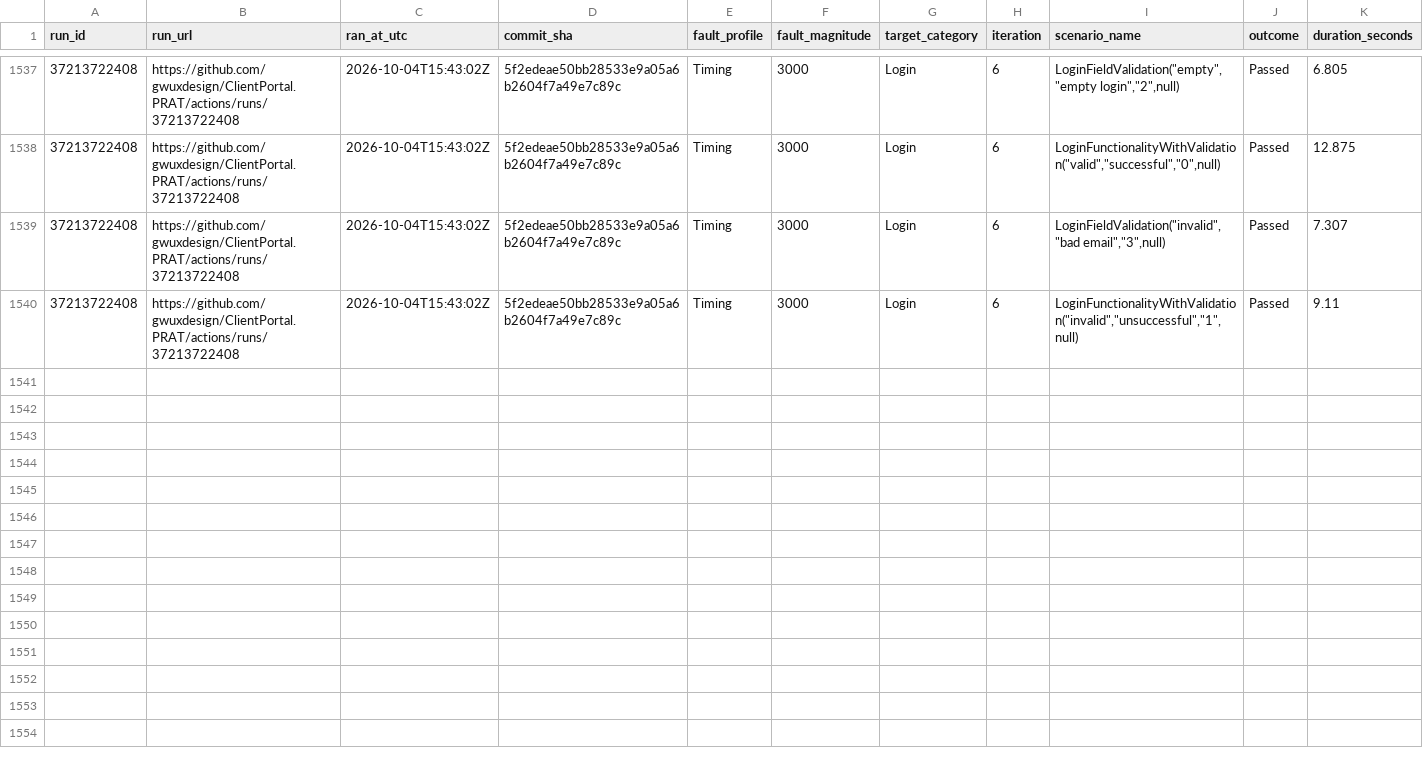
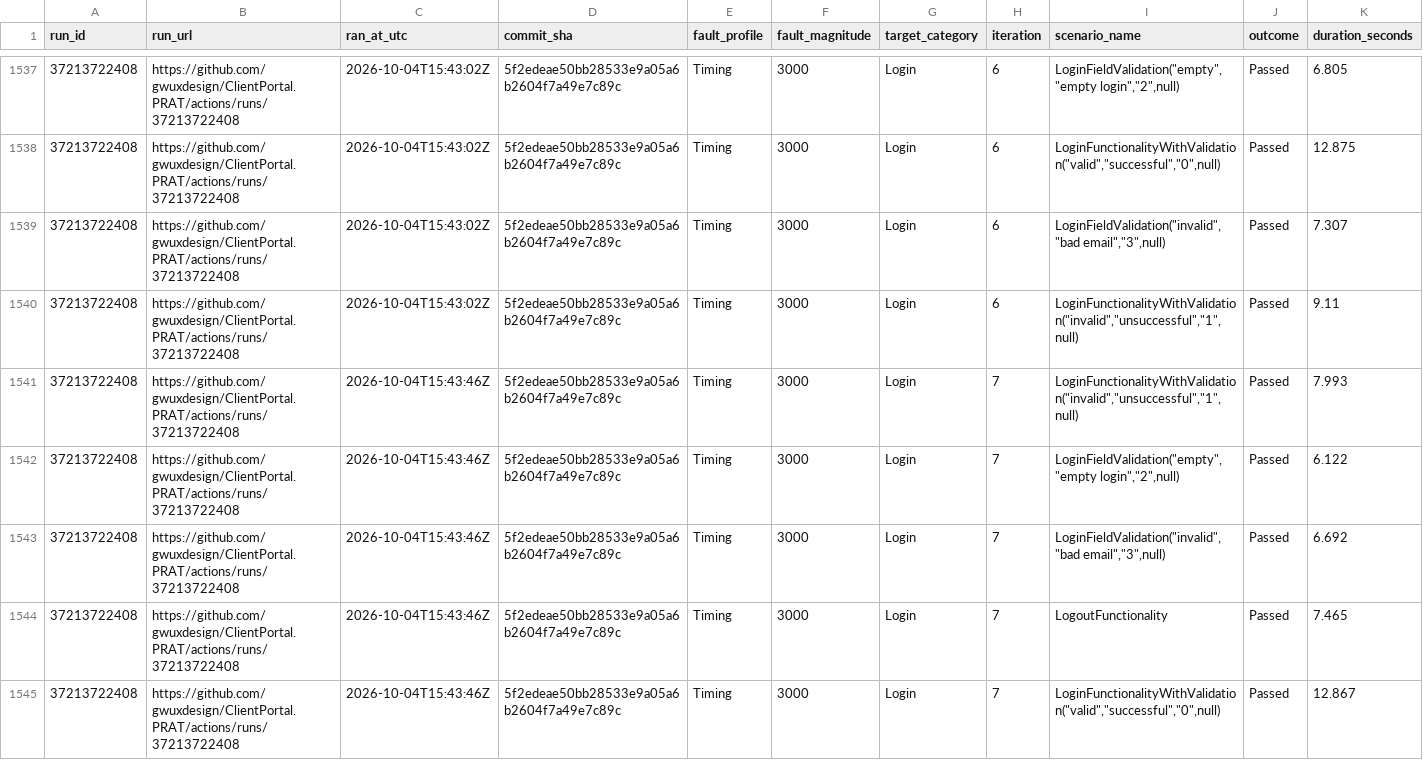
Before and after one commit to gwuxdesign/ClientPortal.PRAT, a CSV file: data/harness-results.csv, drawn as a sheet; only a part is shown, gaps mark what is left out; rows hold the shown columns only; the diff names each change by its address in the sheet, - before the commit and + after, or states it on an @@ line.

```diff
--- a/data/harness-results.csv
+++ b/data/harness-results.csv
+row 1541: 37213722408 | https://github.com/gwuxdesign/ClientPortal.PRAT/actions/runs/37213722408 | 2026-10-04T15:43:46Z | 5f2edeae50bb28533e9a05a6b2604f7a49e7c89c | Timing | 3000 | Login | 7 | LoginFunctionalityWithValidation("invalid","unsuccessful","1",null) | Passed | 7.993
+row 1542: 37213722408 | https://github.com/gwuxdesign/ClientPortal.PRAT/actions/runs/37213722408 | 2026-10-04T15:43:46Z | 5f2edeae50bb28533e9a05a6b2604f7a49e7c89c | Timing | 3000 | Login | 7 | LoginFieldValidation("empty","empty login","2",null) | Passed | 6.122
+row 1543: 37213722408 | https://github.com/gwuxdesign/ClientPortal.PRAT/actions/runs/37213722408 | 2026-10-04T15:43:46Z | 5f2edeae50bb28533e9a05a6b2604f7a49e7c89c | Timing | 3000 | Login | 7 | LoginFieldValidation("invalid","bad email","3",null) | Passed | 6.692
+row 1544: 37213722408 | https://github.com/gwuxdesign/ClientPortal.PRAT/actions/runs/37213722408 | 2026-10-04T15:43:46Z | 5f2edeae50bb28533e9a05a6b2604f7a49e7c89c | Timing | 3000 | Login | 7 | LogoutFunctionality | Passed | 7.465
+row 1545: 37213722408 | https://github.com/gwuxdesign/ClientPortal.PRAT/actions/runs/37213722408 | 2026-10-04T15:43:46Z | 5f2edeae50bb28533e9a05a6b2604f7a49e7c89c | Timing | 3000 | Login | 7 | LoginFunctionalityWithValidation("valid","successful","0",null) | Passed | 12.867
```
